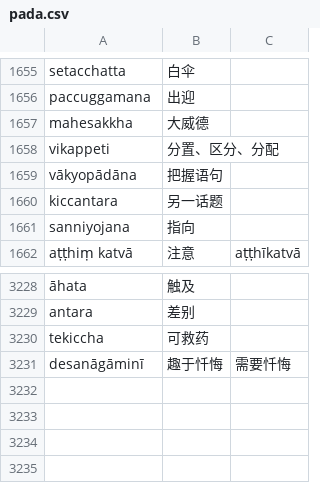
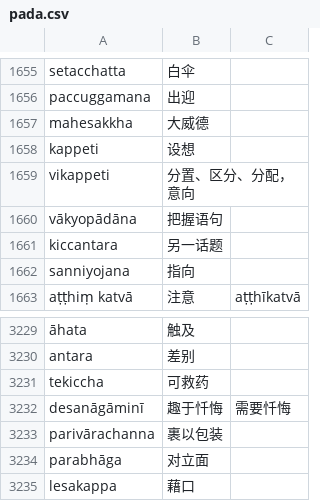
Before and after one commit to jhintr/nirutti, a CSV file: pada.csv, drawn as a sheet; only a part is shown, gaps mark what is left out.

Commit message:
update dict

```diff
--- a/pada.csv
+++ b/pada.csv
@@ -1657,3 +1657,4 @@ paccuggamana,出迎,
 mahesakkha,大威德,
-vikappeti,分置、区分、分配,
+kappeti,设想,
+vikappeti,分置、区分、分配，意向,
 vākyopādāna,把握语句,
@@ -3231 +3232,4 @@ tekiccha,可救药,
 desanāgāminī,趣于忏悔,需要忏悔
+parivārachanna,裹以包装,
+parabhāga,对立面,
+lesakappa,藉口,
```
